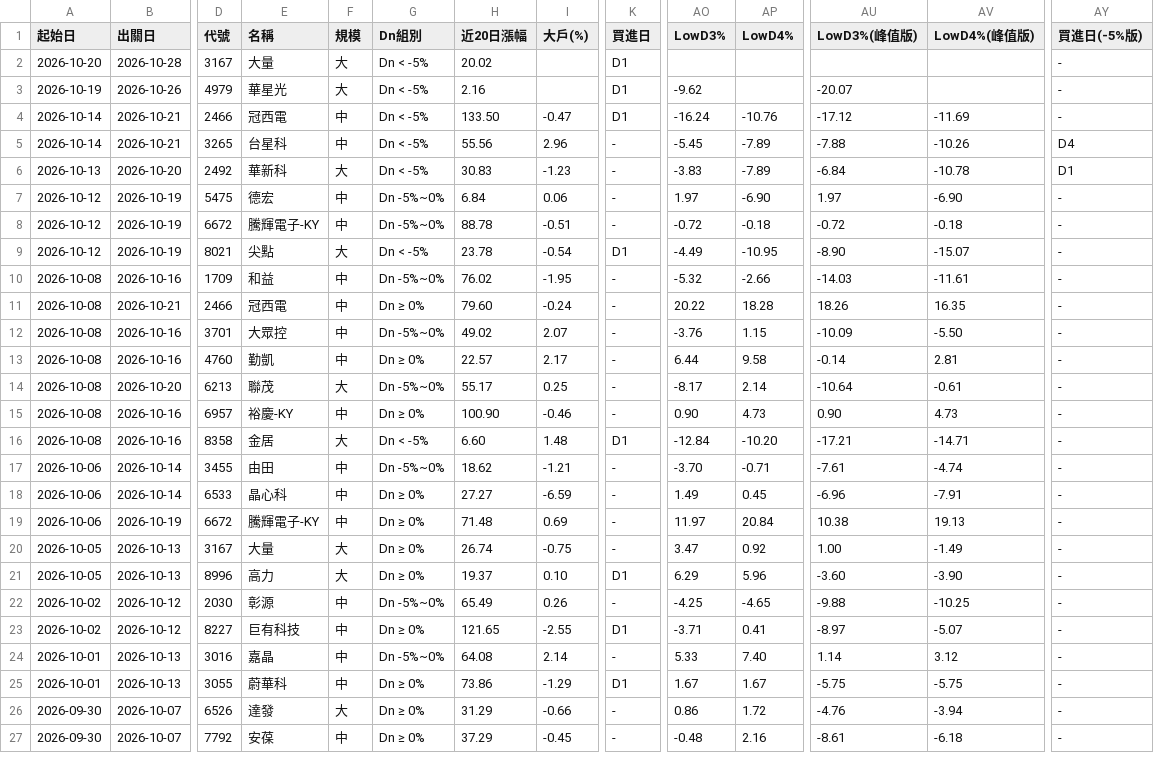
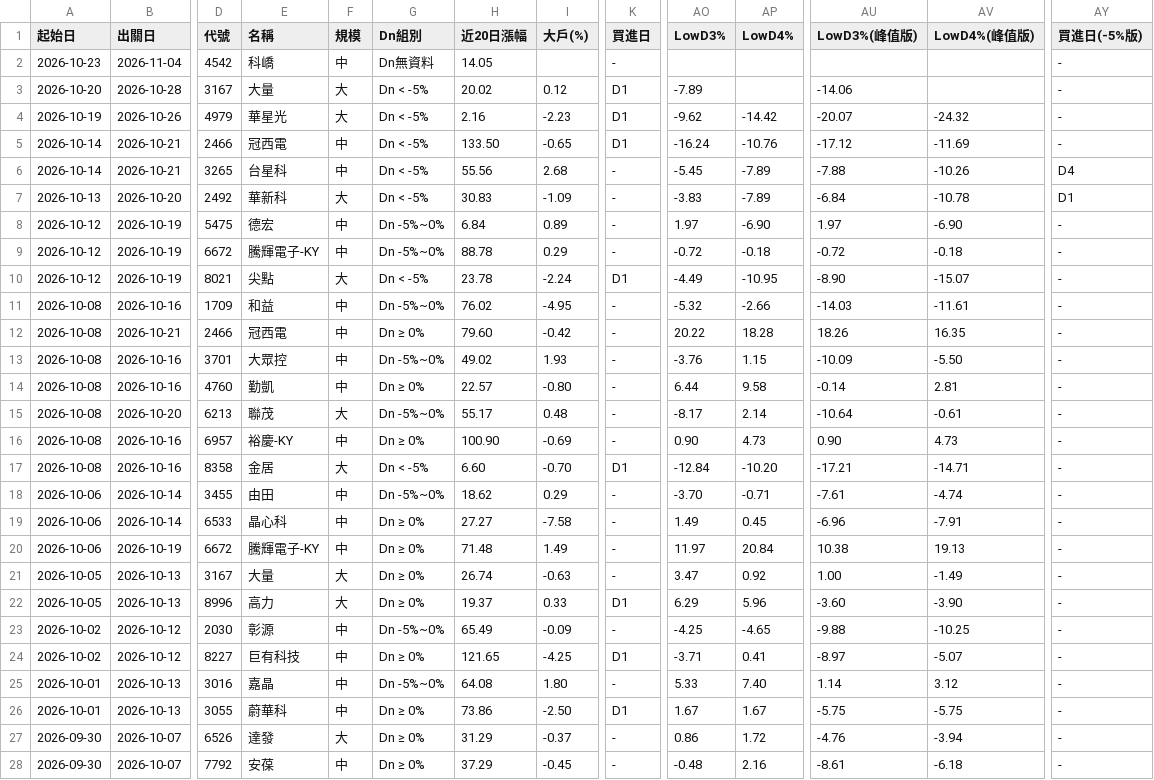
Before and after one commit to KevinYang515/disposal-signals, a CSV file: data/newregime_history.csv, drawn as a sheet; only a part is shown, gaps mark what is left out; addresses are those after the commit; rows hold the shown columns only; the diff covers the shown part only; the diff names each change by its address in the sheet, - before the commit and + after, or states it on an @@ line.

```diff
--- a/data/newregime_history.csv
+++ b/data/newregime_history.csv
+row 2: 2026-10-23 | 2026-11-04 | 4542 | 科嶠 | 中 | Dn無資料 | 14.05 |  | - |  |  |  |  | -
-I3 (大戶(%)): (empty)
+I3 (大戶(%)): 0.12
-AO3 (LowD3%): (empty)
+AO3 (LowD3%): -7.89
-AU3 (LowD3%(峰值版)): (empty)
+AU3 (LowD3%(峰值版)): -14.06
-I4 (大戶(%)): (empty)
+I4 (大戶(%)): -2.23
-AP4 (LowD4%): (empty)
+AP4 (LowD4%): -14.42
-AV4 (LowD4%(峰值版)): (empty)
+AV4 (LowD4%(峰值版)): -24.32
-I5 (大戶(%)): -0.47
+I5 (大戶(%)): -0.65
-I6 (大戶(%)): 2.96
+I6 (大戶(%)): 2.68
-I7 (大戶(%)): -1.23
+I7 (大戶(%)): -1.09
-I8 (大戶(%)): 0.06
+I8 (大戶(%)): 0.89
-I9 (大戶(%)): -0.51
+I9 (大戶(%)): 0.29
-I10 (大戶(%)): -0.54
+I10 (大戶(%)): -2.24
-I11 (大戶(%)): -1.95
+I11 (大戶(%)): -4.95
-I12 (大戶(%)): -0.24
+I12 (大戶(%)): -0.42
-I13 (大戶(%)): 2.07
+I13 (大戶(%)): 1.93
-I14 (大戶(%)): 2.17
+I14 (大戶(%)): -0.80
-I15 (大戶(%)): 0.25
+I15 (大戶(%)): 0.48
-I16 (大戶(%)): -0.46
+I16 (大戶(%)): -0.69
-I17 (大戶(%)): 1.48
+I17 (大戶(%)): -0.70
-I18 (大戶(%)): -1.21
+I18 (大戶(%)): 0.29
-I19 (大戶(%)): -6.59
+I19 (大戶(%)): -7.58
-I20 (大戶(%)): 0.69
+I20 (大戶(%)): 1.49
-I21 (大戶(%)): -0.75
+I21 (大戶(%)): -0.63
-I22 (大戶(%)): 0.10
+I22 (大戶(%)): 0.33
-I23 (大戶(%)): 0.26
+I23 (大戶(%)): -0.09
-I24 (大戶(%)): -2.55
+I24 (大戶(%)): -4.25
-I25 (大戶(%)): 2.14
+I25 (大戶(%)): 1.80
-I26 (大戶(%)): -1.29
+I26 (大戶(%)): -2.50
-I27 (大戶(%)): -0.66
+I27 (大戶(%)): -0.37
```
Also changed, not shown: 61 edited cells elsewhere in this file, data/history.csv, data/newregime_signals.csv, 2 other files.
